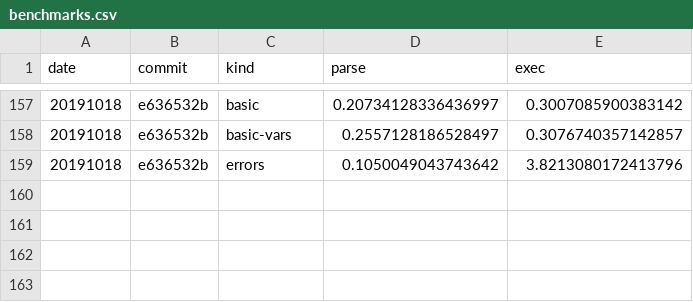
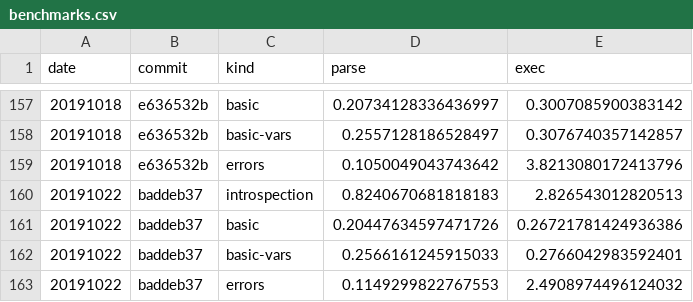
Before and after one commit to walmartlabs/lacinia, a CSV file: perf/benchmarks.csv, drawn as a sheet; only a part is shown, gaps mark what is left out.

Commit message:
Benchmarks
Re-using the pooled thread shows up positively in the execution time

```diff
--- a/perf/benchmarks.csv
+++ b/perf/benchmarks.csv
@@ -159 +159,5 @@ date,commit,kind,parse,exec
 20191018,e636532b,errors,0.1050049043743642,3.8213080172413796
+20191022,baddeb37,introspection,0.8240670681818183,2.826543012820513
+20191022,baddeb37,basic,0.20447634597471726,0.26721781424936386
+20191022,baddeb37,basic-vars,0.2566161245915033,0.2766042983592401
+20191022,baddeb37,errors,0.1149299822767553,2.4908974496124032
```
